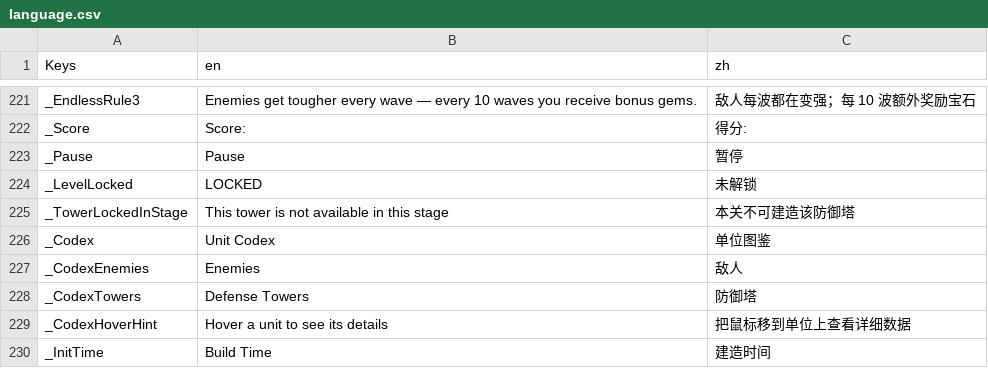
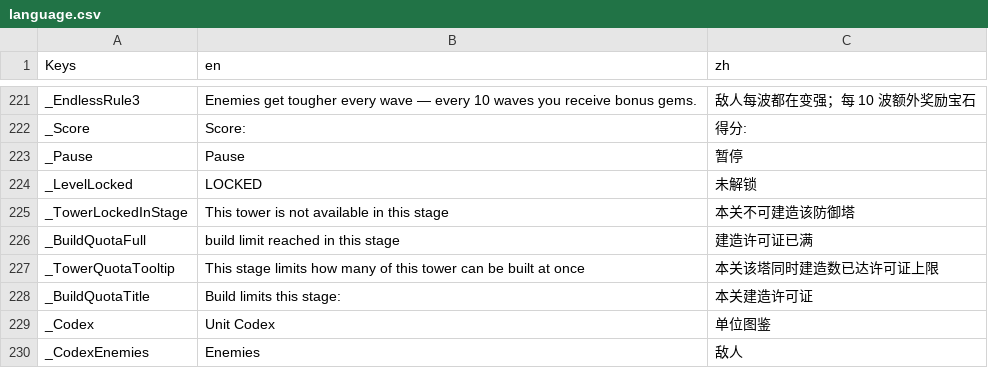
Before and after one commit to absolve/machine-TD, a CSV file: machine-td/lang/language.csv, drawn as a sheet; only a part is shown, gaps mark what is left out; the shorter side is filled out with more unchanged rows; the diff names each change by its address in the sheet, - before the commit and + after, or states it on an @@ line.

```diff
--- a/machine-td/lang/language.csv
+++ b/machine-td/lang/language.csv
+row 226: _BuildQuotaFull | build limit reached in this stage | 建造许可证已满
+row 227: _TowerQuotaTooltip | This stage limits how many of this tower can be built at once | 本关该塔同时建造数已达许可证上限
+row 228: _BuildQuotaTitle | Build limits this stage: | 本关建造许可证
```
Also changed, not shown: 18 other files.
